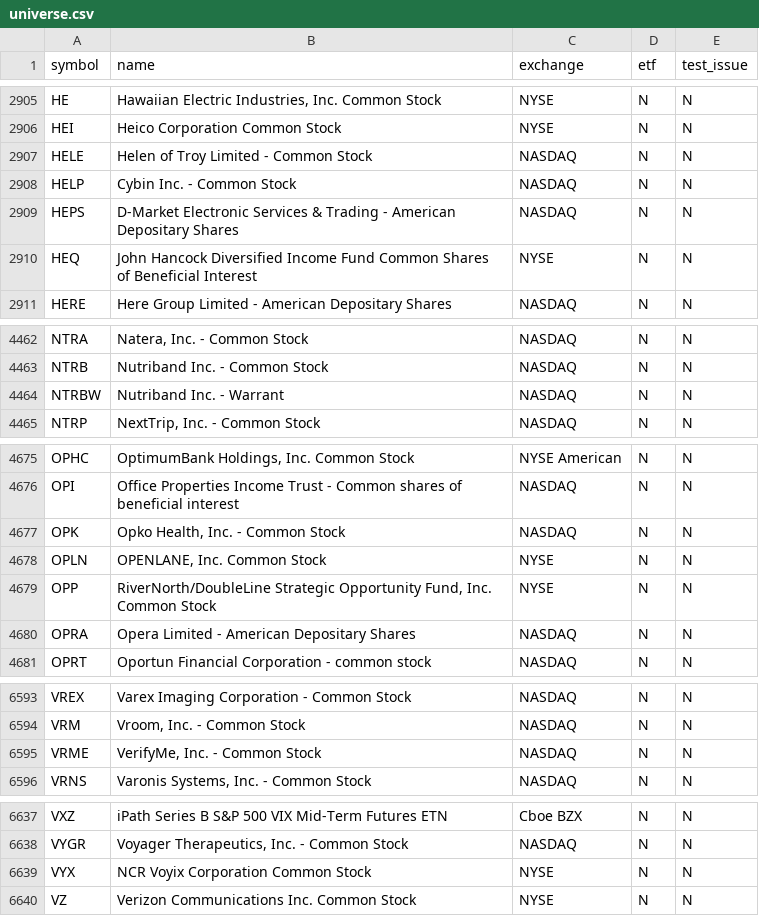
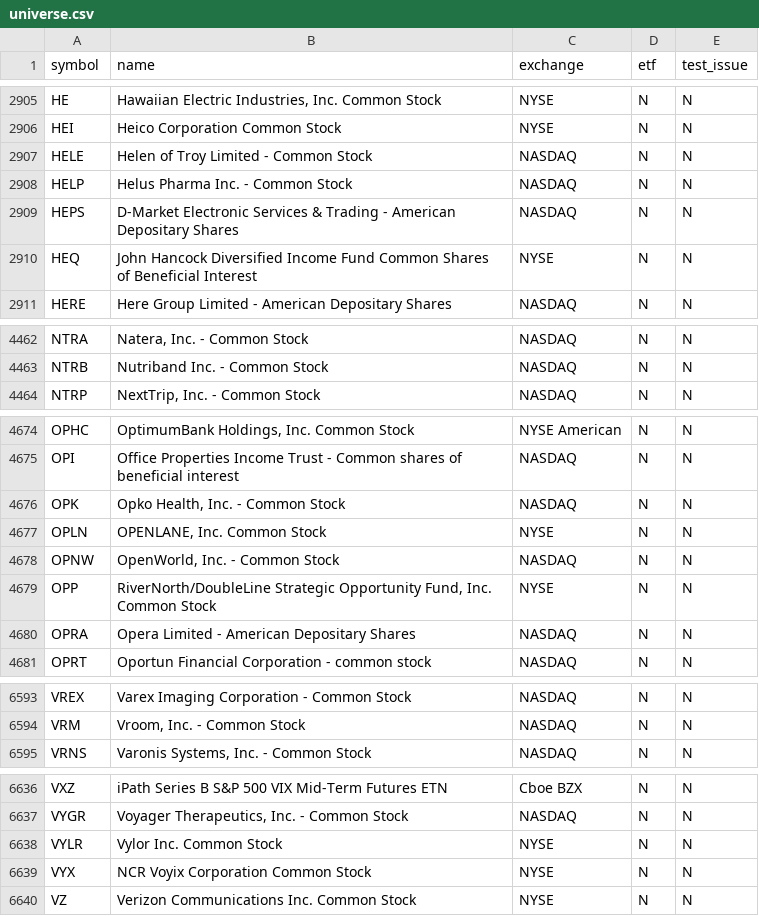
Before and after one commit to njdfan1711-cpu/Fin, a CSV file: universe.csv, drawn as a sheet; only a part is shown, gaps mark what is left out.

```diff
--- a/universe.csv
+++ b/universe.csv
@@ -2907,3 +2907,3 @@ HEI,Heico Corporation Common Stock,NYSE,N,N
 HELE,Helen of Troy Limited - Common Stock,NASDAQ,N,N
-HELP,Cybin Inc. - Common Stock,NASDAQ,N,N
+HELP,Helus Pharma Inc.  - Common Stock,NASDAQ,N,N
 HEPS,D-Market Electronic Services & Trading - American Depositary Shares,NASDAQ,N,N
@@ -4463,3 +4463,2 @@ NTRA,"Natera, Inc. - Common Stock",NASDAQ,N,N
 NTRB,Nutriband Inc. - Common Stock,NASDAQ,N,N
-NTRBW,Nutriband Inc. - Warrant,NASDAQ,N,N
 NTRP,"NextTrip, Inc. - Common Stock",NASDAQ,N,N
@@ -4678,2 +4677,3 @@ OPK,"Opko Health, Inc. - Common Stock",NASDAQ,N,N
 OPLN,"OPENLANE, Inc. Common Stock",NYSE,N,N
+OPNW,"OpenWorld, Inc. - Common Stock",NASDAQ,N,N
 OPP,"RiverNorth/DoubleLine Strategic Opportunity Fund, Inc. Common Stock",NYSE,N,N
@@ -6594,3 +6594,2 @@ VREX,Varex Imaging Corporation - Common Stock,NASDAQ,N,N
 VRM,"Vroom, Inc. - Common Stock",NASDAQ,N,N
-VRME,"VerifyMe, Inc. - Common Stock",NASDAQ,N,N
 VRNS,"Varonis Systems, Inc. - Common Stock",NASDAQ,N,N
@@ -6638,2 +6637,3 @@ VXZ,iPath Series B S&P 500 VIX Mid-Term Futures ETN,Cboe BZX,N,N
 VYGR,"Voyager Therapeutics, Inc. - Common Stock",NASDAQ,N,N
+VYLR,Vylor Inc. Common Stock,NYSE,N,N
 VYX,NCR Voyix Corporation Common Stock,NYSE,N,N
```
Also changed, not shown: eligible.csv, 5 other files.
